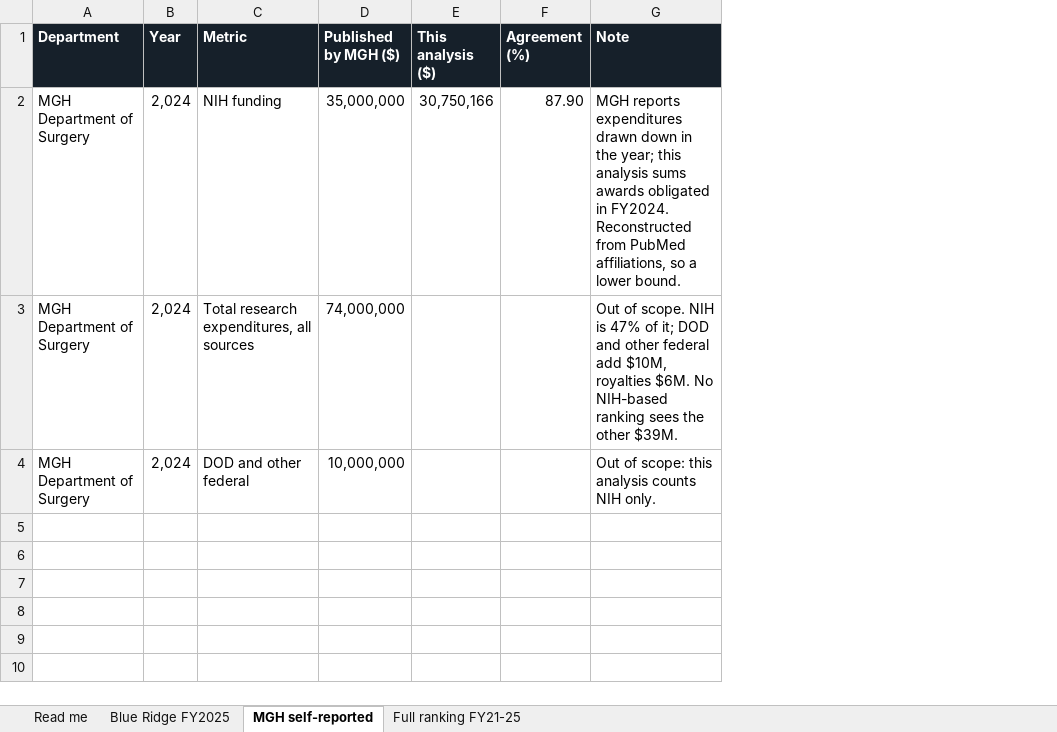
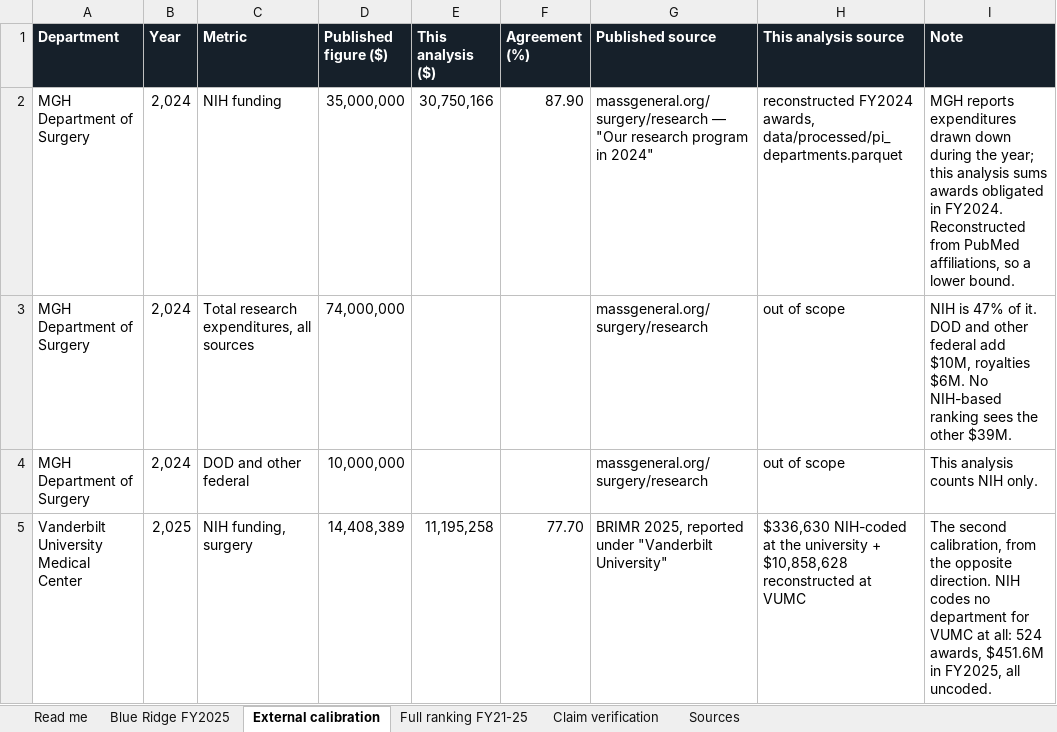
Before and after one commit to AniruthAnanth/nih-funding-explorer, an Excel workbook: outputs/email/nih_surgery_benchmark_comparison.xlsx, sheet External calibration, drawn as a sheet; values as stored, in another font and other column widths than the file's, no borders; addresses are those after the commit; the diff names each change by its address in the sheet, - before the commit and + after, or states it on an @@ line.

```diff
--- a/outputs/email/nih_surgery_benchmark_comparison.xlsx (sheet External calibration)
+++ b/outputs/email/nih_surgery_benchmark_comparison.xlsx (sheet External calibration)
-sheet tab: MGH self-reported
+sheet tab: External calibration
+sheet tab: Claim verification
+sheet tab: Sources
+column G (Published source), rows 2-4: massgeneral.org/surgery/research — "Our research program in 2024" | massgeneral.org/surgery/research | massgeneral.org/surgery/research
+column H (This analysis source), rows 2-4: reconstructed FY2024 awards, data/processed/pi_departments.parquet | out of scope | out of scope
-D1: Published by MGH ($)
+D1: Published figure ($)
-I2 (Note): …drawn down in the year;…
+I2 (Note): …drawn down during the year;…
-I3 (Note): Out of scope. NIH is 47% of it; DOD and…
+I3 (Note): NIH is 47% of it. DOD and…
-I4 (Note): Out of scope: this analysis counts NIH only.
+I4 (Note): This analysis counts NIH only.
+row 5: Vanderbilt University Medical Center | 2,025 | NIH funding, surgery | 14,408,389 | 11,195,258 | 77.70 | BRIMR 2025, reported under "Vanderbilt University" | $336,630 NIH-coded at the university + $10,858,628 reconstructed at VUMC | The second calibration, from the opposite direction. NIH codes no department for VUMC at all: 524 awards, $451.6M in FY2025, all uncoded.
```
Also changed, not shown: sheet Read me, sheet Blue Ridge FY2025, 11 other files.
